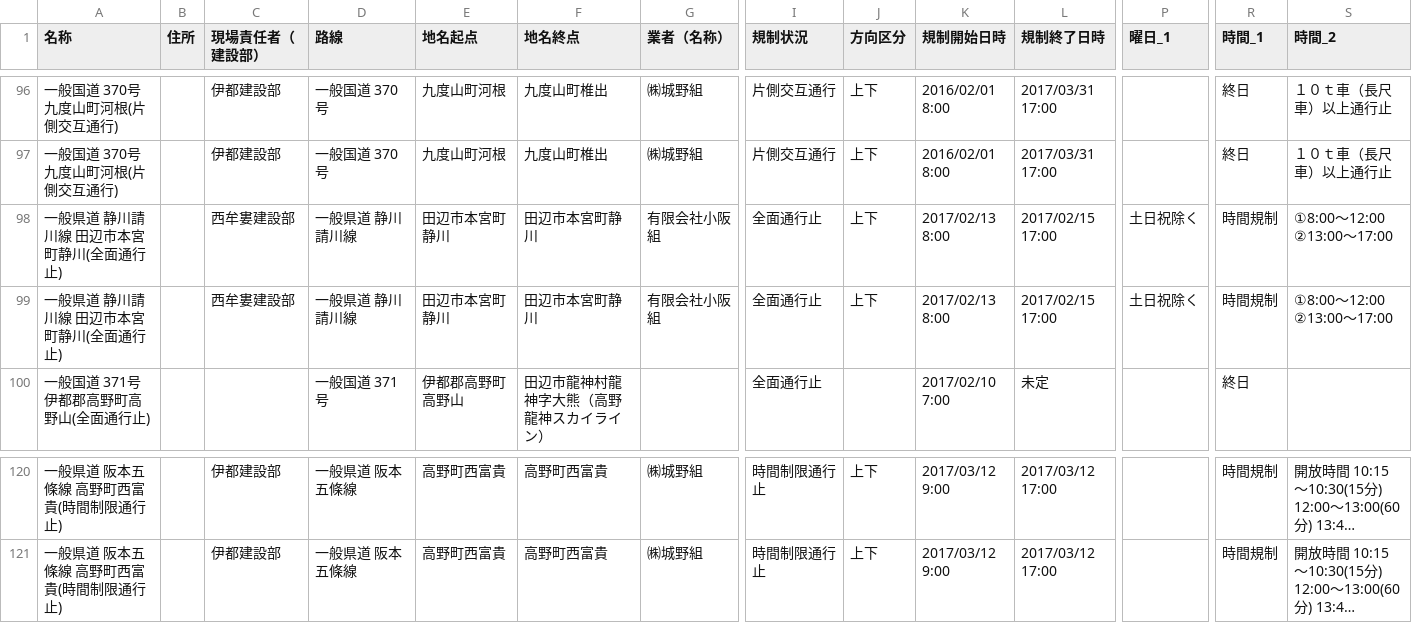
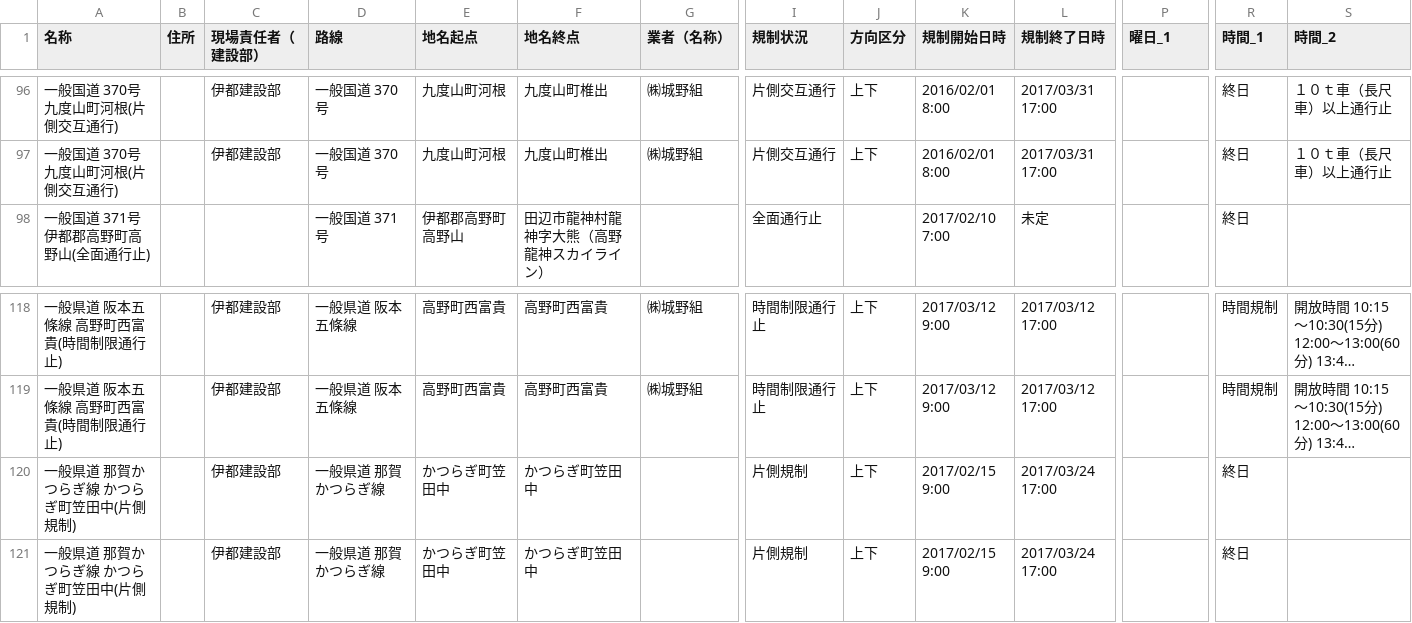
Before and after one commit to wakayama-pref-org/Road-regulation-information, a CSV file: CSV/Road-regulation-information.csv, drawn as a sheet; only a part is shown, gaps mark what is left out; long unchanged cells end in …; removed rows and columns are numbered as before the commit, all else as after; rows hold the shown columns only; the diff names each change by its address in the sheet, - before the commit and + after, or states it on an @@ line.

```diff
--- a/CSV/Road-regulation-information.csv
+++ b/CSV/Road-regulation-information.csv
-row 98: 一般県道 静川請川線 田辺市本宮町静川(全面通行止) |  | 西牟婁建設部 | 一般県道 静川請川線 | 田辺市本宮町静川 | 田辺市本宮町静川 | 有限会社小阪組 | 全面通行止 | 上下 | 2017/02/13 8:00 | 2017/02/15 17:00 | 土日祝除く | 時間規制 | ①8:00～12:00 ②13:00～17:00
-row 99: 一般県道 静川請川線 田辺市本宮町静川(全面通行止) |  | 西牟婁建設部 | 一般県道 静川請川線 | 田辺市本宮町静川 | 田辺市本宮町静川 | 有限会社小阪組 | 全面通行止 | 上下 | 2017/02/13 8:00 | 2017/02/15 17:00 | 土日祝除く | 時間規制 | ①8:00～12:00 ②13:00～17:00
+row 120: 一般県道 那賀かつらぎ線 かつらぎ町笠田中(片側規制) |  | 伊都建設部 | 一般県道 那賀かつらぎ線 | かつらぎ町笠田中 | かつらぎ町笠田中 |  | 片側規制 | 上下 | 2017/02/15 9:00 | 2017/03/24 17:00 |  | 終日
+row 121: 一般県道 那賀かつらぎ線 かつらぎ町笠田中(片側規制) |  | 伊都建設部 | 一般県道 那賀かつらぎ線 | かつらぎ町笠田中 | かつらぎ町笠田中 |  | 片側規制 | 上下 | 2017/02/15 9:00 | 2017/03/24 17:00 |  | 終日
```
Also changed, not shown: 3 other files.
